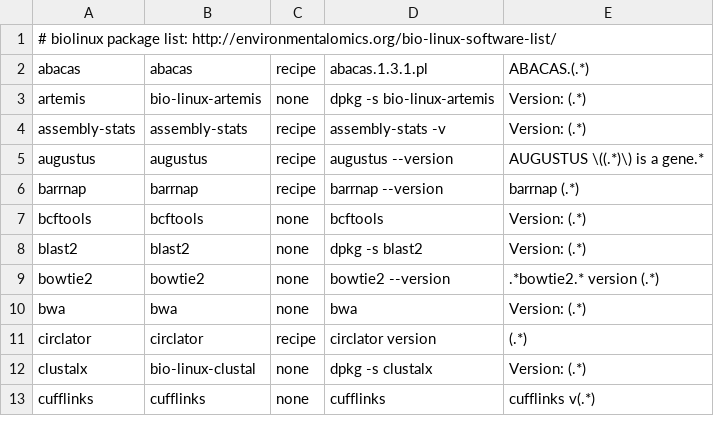
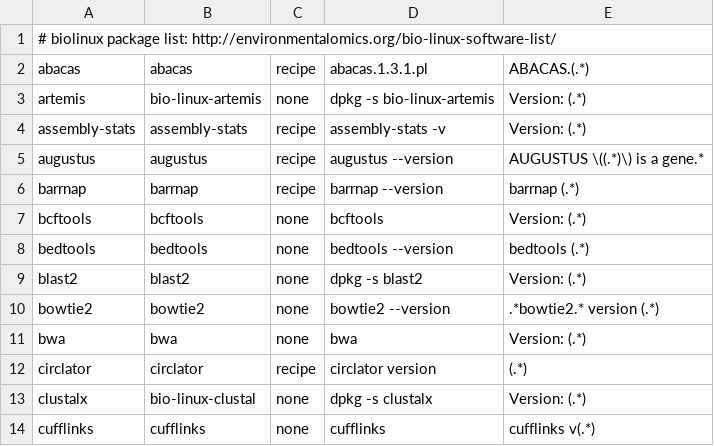
Before and after one commit to wangdi2014/pathogens-vm, a TSV file: all_packages.tsv, drawn as a sheet; only a part is shown.

Commit message:
Add bedtools to list of packages to check

```diff
--- a/all_packages.tsv
+++ b/all_packages.tsv
@@ -7,2 +7,3 @@ barrnap	barrnap	recipe	barrnap --version	barrnap (.*)
 bcftools	bcftools	none	bcftools	Version: (.*)
+bedtools	bedtools	none	bedtools --version	bedtools (.*)
 blast2	blast2	none	dpkg -s blast2	Version: (.*)
```
